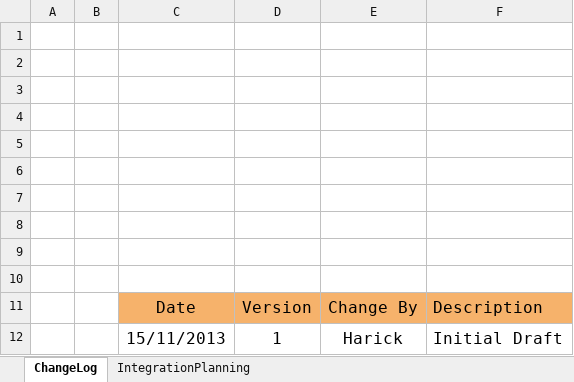
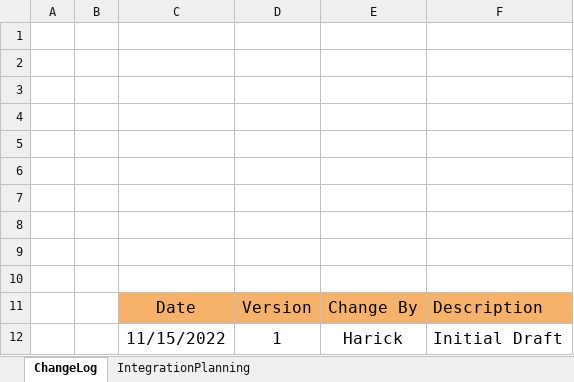
Before and after one commit to ThuyDoan0112/Live_project_guru99, an Excel workbook: IntegrationPlanning_v1.xlsx, sheet ChangeLog, drawn as a sheet; values as stored, in another font and other column widths than the file's, no borders; charts and pictures not drawn; the diff names each change by its address in the sheet, - before the commit and + after, or states it on an @@ line.

```diff
--- a/IntegrationPlanning_v1.xlsx (sheet ChangeLog)
+++ b/IntegrationPlanning_v1.xlsx (sheet ChangeLog)
-C12: 15/11/2013
+C12: 11/15/2022
```
Also changed, not shown: charts or pictures, Testcase Live Project__UnitTest_v2.xlsx.
